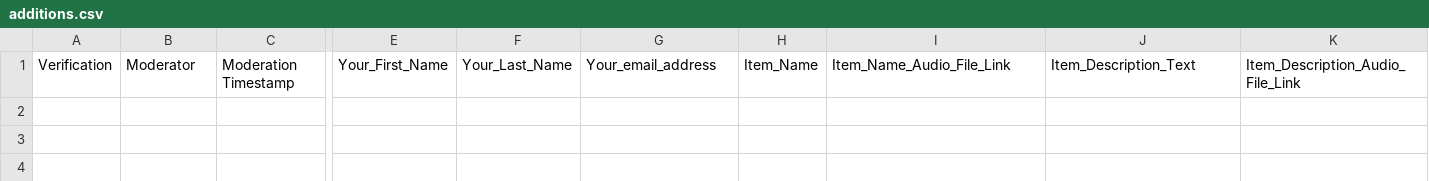
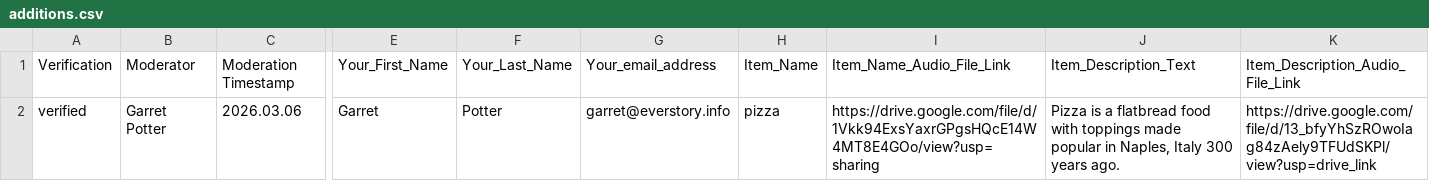
Before and after one commit to The-Real-Kevin/everstory-automation, a CSV file: data/additions.csv, drawn as a sheet; only a part is shown, gaps mark what is left out; rows hold the shown columns only; the diff covers the shown part only; the diff names each change by its address in the sheet, - before the commit and + after, or states it on an @@ line.

```diff
--- a/data/additions.csv
+++ b/data/additions.csv
+row 2: verified | Garret Potter | 2026.03.06 | Garret | Potter | garret@everstory.info | pizza | https://drive.google.com/file/d/1Vkk94ExsYaxrGPgsHQcE14W4MT8E4GOo/view?usp=sharing | Pizza is a flatbread food with toppings made popular in Naples, Italy 300 years ago. | https://drive.google.com/file/d/13_bfyYhSzROwoIag84zAely9TFUdSKPl/view?usp=drive_link
```
Also changed, not shown: 1 added row elsewhere in this file, data/original.csv, 3 other files.
